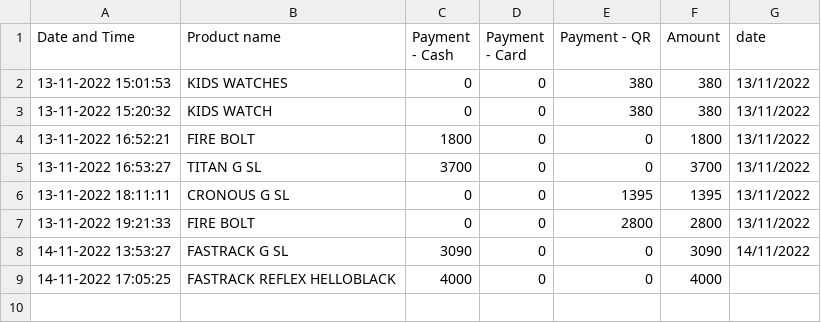
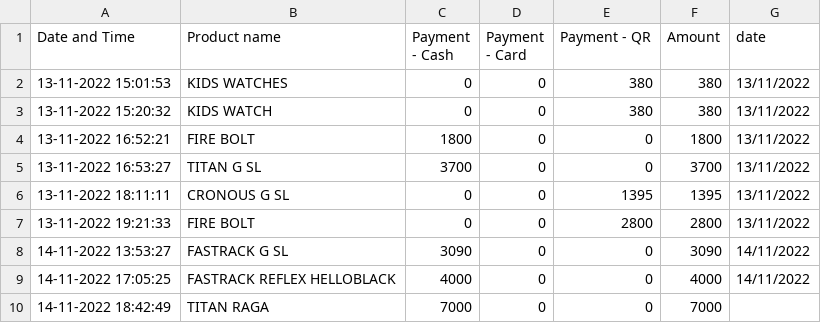
Before and after one commit to harishindl/sales_test, a CSV file: Sales.csv, drawn as a sheet.

Commit message:
committing files

```diff
--- a/Sales.csv
+++ b/Sales.csv
@@ -8,2 +8,3 @@ Date and Time,Product name,Payment - Cash,Payment - Card,Payment - QR,Amount,dat
 14-11-2022 13:53:27,FASTRACK G SL,3090,0,0,3090,14/11/2022
-14-11-2022 17:05:25,FASTRACK REFLEX  HELLOBLACK,4000,0,0,4000,
+14-11-2022 17:05:25,FASTRACK REFLEX  HELLOBLACK,4000,0,0,4000,14/11/2022
+14-11-2022 18:42:49,TITAN RAGA,7000,0,0,7000,
```
